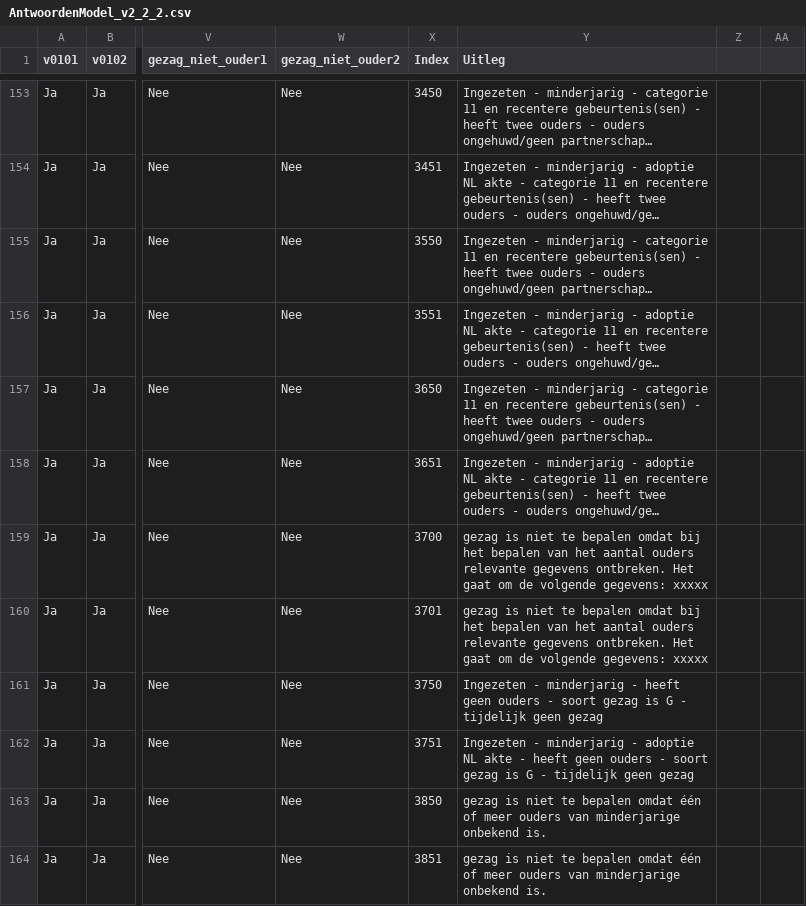
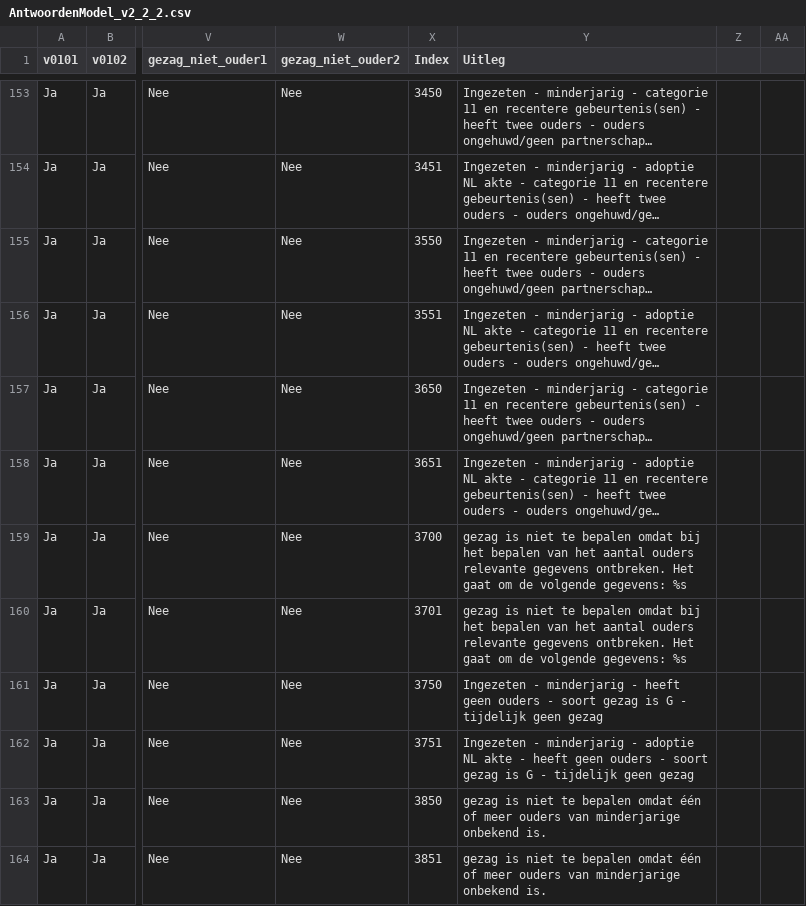
Before and after one commit to sayfjawad/brp-api-gezag, a CSV file: src/main/resources/AntwoordenModel_v2_2_2.csv, drawn as a sheet; only a part is shown, gaps mark what is left out; long unchanged cells end in …; the diff covers the shown part only; the diff names each change by its address in the sheet, - before the commit and + after, or states it on an @@ line.

```diff
--- a/src/main/resources/AntwoordenModel_v2_2_2.csv
+++ b/src/main/resources/AntwoordenModel_v2_2_2.csv
-Y159:Y160 (Uitleg): …volgende gegevens: xxxxx
+Y159:Y160 (Uitleg): …volgende gegevens: %s
```
Also changed, not shown: 64 edited cells elsewhere in this file, 19 other files.
